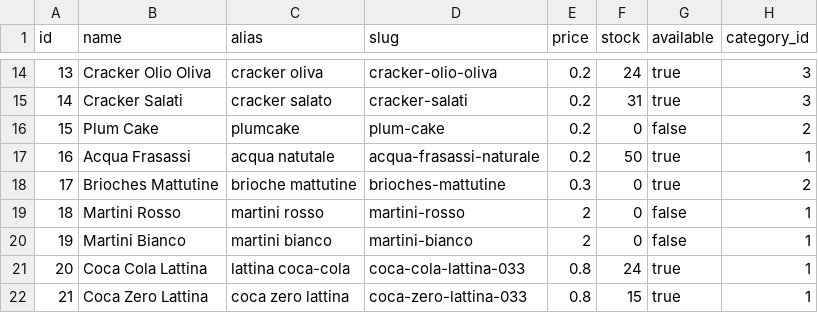
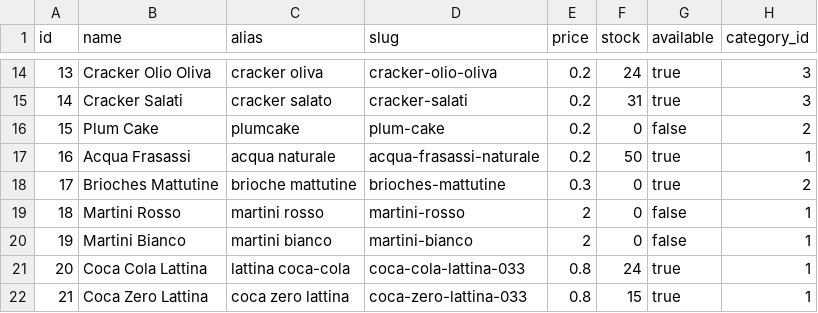
Before and after one commit to LucaAngioloni/Micchinetta, a CSV file: prod_list.csv, drawn as a sheet; only a part is shown, gaps mark what is left out.

Commit message:
*acqua natutale

```diff
--- a/prod_list.csv
+++ b/prod_list.csv
@@ -16,3 +16,3 @@ id,name,alias,slug,price,stock,available,category_id
 15,Plum Cake,plumcake,plum-cake,0.2,0,false,2
-16,Acqua Frasassi,acqua natutale,acqua-frasassi-naturale,0.2,50,true,1
+16,Acqua Frasassi,acqua naturale,acqua-frasassi-naturale,0.2,50,true,1
 17,Brioches Mattutine,brioche mattutine,brioches-mattutine,0.3,0,true,2
```
